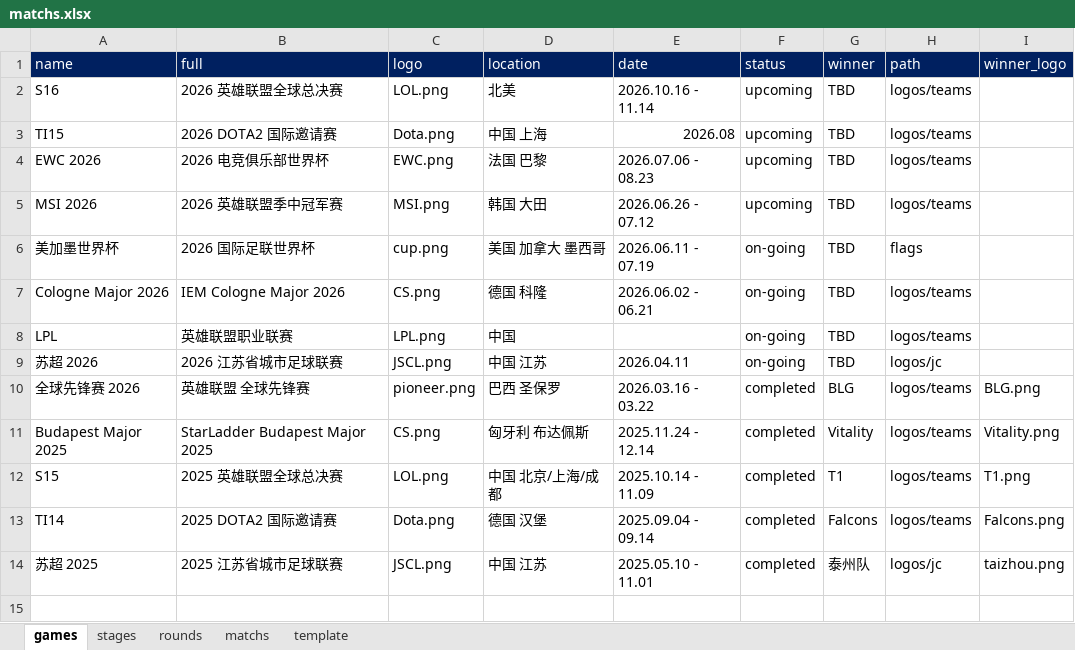
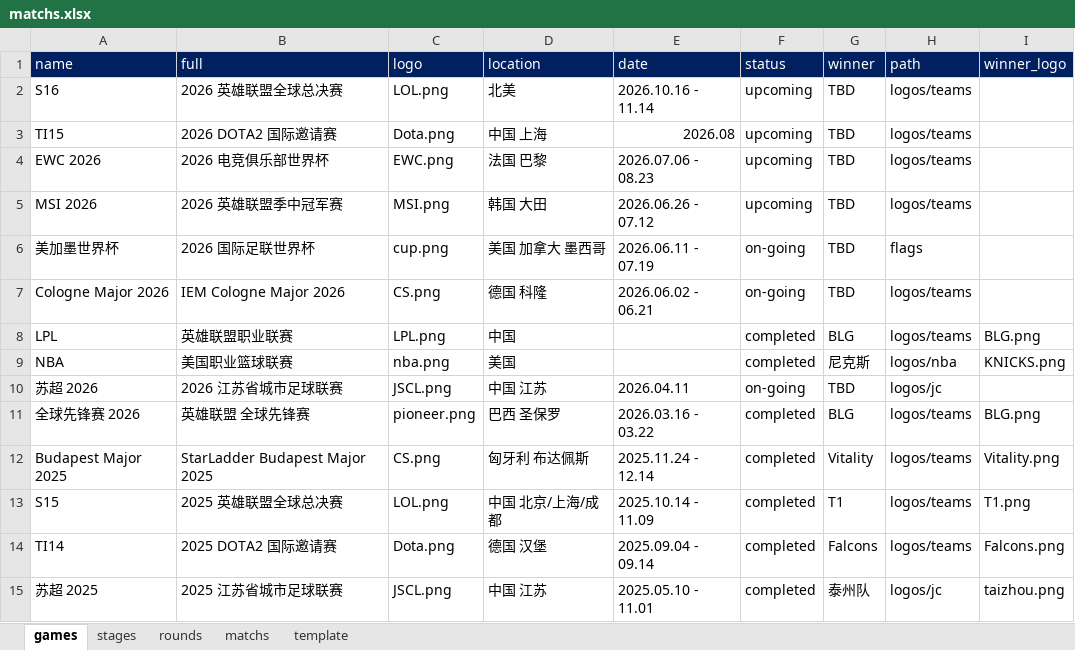
Before and after one commit to ColaLovingCat/vue_platform, an Excel workbook: public/docs/datas/matchs.xlsx, sheet games, drawn as a sheet; values as stored, in another font and other column widths than the file's, no borders; the diff names each change by its address in the sheet, - before the commit and + after, or states it on an @@ line.

```diff
--- a/public/docs/datas/matchs.xlsx (sheet games)
+++ b/public/docs/datas/matchs.xlsx (sheet games)
-F8 (status): on-going
+F8 (status): completed
-G8 (winner): TBD
+G8 (winner): BLG
-I8 (winner_logo): (empty)
+I8 (winner_logo): BLG.png
+row 9: NBA | 美国职业篮球联赛 | nba.png | 美国 |  | completed | 尼克斯 | logos/nba | KNICKS.png
```
Also changed, not shown: sheet matchs, sheet rounds, sheet stages, public/docs/datas/f1.xlsx, public/docs/datas/world.xlsx, 2 other files.
